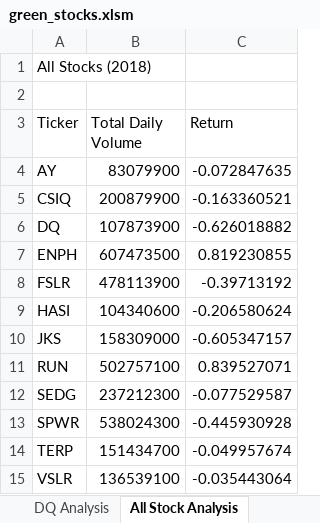
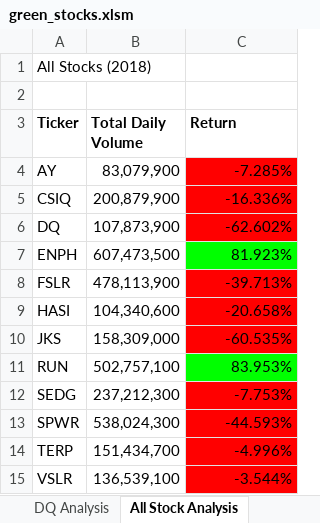
Before and after one commit to Aceofhearts1/Stock-Analysis, an Excel workbook: green_stocks.xlsm, sheet All Stock Analysis, drawn as a sheet; values as stored, in another font and other column widths than the file's, no borders; the diff names each change by its address in the sheet, - before the commit and + after, or states it on an @@ line.

Commit message:
Add files via upload

```diff
--- a/green_stocks.xlsm (sheet All Stock Analysis)
+++ b/green_stocks.xlsm (sheet All Stock Analysis)
-A3:C3 bold: off
+A3:C3 bold: on
-B4 (Total Daily Volume): 83079900
+B4 (Total Daily Volume): 83,079,900
-C4 (Return): -0.072847635
+C4 (Return): -7.285%
-C4:C6 fill: none
+C4:C6 fill: #FF0000
-B5 (Total Daily Volume): 200879900
+B5 (Total Daily Volume): 200,879,900
-C5 (Return): -0.163360521
+C5 (Return): -16.336%
-B6 (Total Daily Volume): 107873900
+B6 (Total Daily Volume): 107,873,900
-C6 (Return): -0.626018882
+C6 (Return): -62.602%
-B7 (Total Daily Volume): 607473500
+B7 (Total Daily Volume): 607,473,500
-C7 (Return): 0.819230855
+C7 (Return): 81.923%
-C7 fill: none
+C7 fill: #00FF00
-B8 (Total Daily Volume): 478113900
+B8 (Total Daily Volume): 478,113,900
-C8 (Return): -0.39713192
+C8 (Return): -39.713%
-C8:C10 fill: none
+C8:C10 fill: #FF0000
-B9 (Total Daily Volume): 104340600
+B9 (Total Daily Volume): 104,340,600
-C9 (Return): -0.206580624
+C9 (Return): -20.658%
-B10 (Total Daily Volume): 158309000
+B10 (Total Daily Volume): 158,309,000
-C10 (Return): -0.605347157
+C10 (Return): -60.535%
-B11 (Total Daily Volume): 502757100
+B11 (Total Daily Volume): 502,757,100
-C11 (Return): 0.839527071
+C11 (Return): 83.953%
-C11 fill: none
+C11 fill: #00FF00
-B12 (Total Daily Volume): 237212300
+B12 (Total Daily Volume): 237,212,300
-C12 (Return): -0.077529587
+C12 (Return): -7.753%
-C12:C15 fill: none
+C12:C15 fill: #FF0000
-B13 (Total Daily Volume): 538024300
+B13 (Total Daily Volume): 538,024,300
-C13 (Return): -0.445930928
+C13 (Return): -44.593%
-B14 (Total Daily Volume): 151434700
+B14 (Total Daily Volume): 151,434,700
-C14 (Return): -0.049957674
+C14 (Return): -4.996%
-B15 (Total Daily Volume): 136539100
+B15 (Total Daily Volume): 136,539,100
-C15 (Return): -0.035443064
+C15 (Return): -3.544%
```
